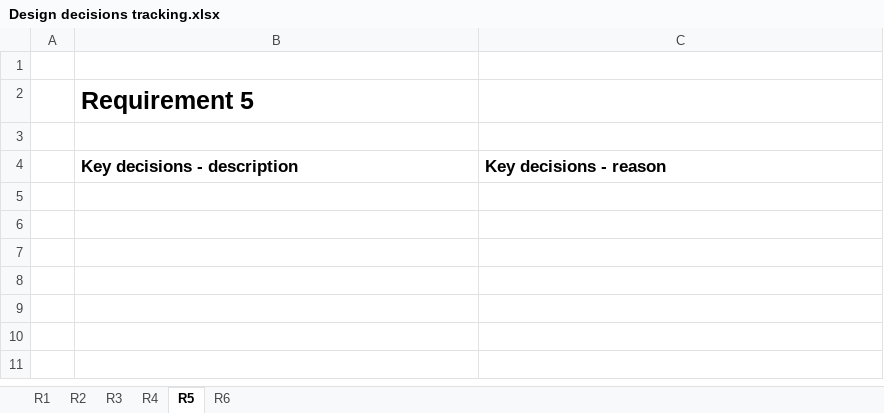
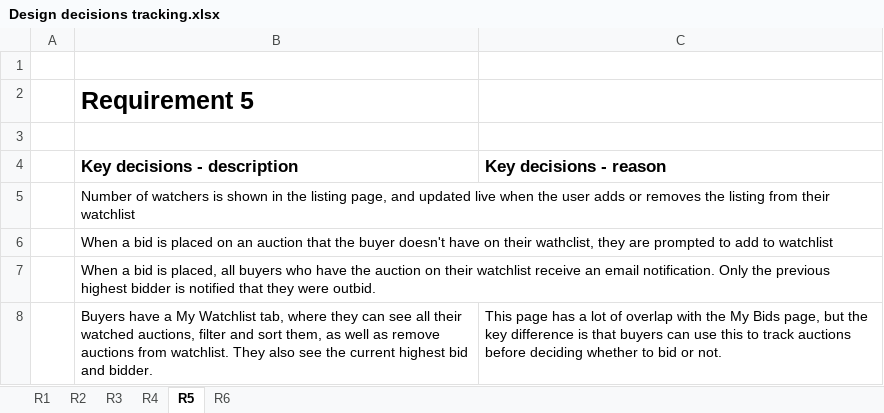
Before and after one commit to mattljones/freeBay, an Excel workbook: background_docs/Video/Design decisions tracking.xlsx, sheet R5, drawn as a sheet; values as stored, in another font and other column widths than the file's, no borders; the diff names each change by its address in the sheet, - before the commit and + after, or states it on an @@ line.

```diff
--- a/background_docs/Video/Design decisions tracking.xlsx (sheet R5)
+++ b/background_docs/Video/Design decisions tracking.xlsx (sheet R5)
+row 5:  | Number of watchers is shown in the listing page, and updated live when the user adds or removes the listing from their watchlist
+row 6:  | When a bid is placed on an auction that the buyer doesn't have on their wathclist, they are prompted to add to watchlist
+row 7:  | When a bid is placed, all buyers who have the auction on their watchlist receive an email notification. Only the previous highest bidder is notified that they were outbid.
+row 8:  | Buyers have a My Watchlist tab, where they can see all their watched auctions, filter and sort them, as well as remove auctions from watchlist. They also see the current highest bid and bidder. | This page has a lot of overlap with the My Bids page, but the key difference is that buyers can use this to track auctions before deciding whether to bid or not.
```
Also changed, not shown: sheet R4, 4 other files.
